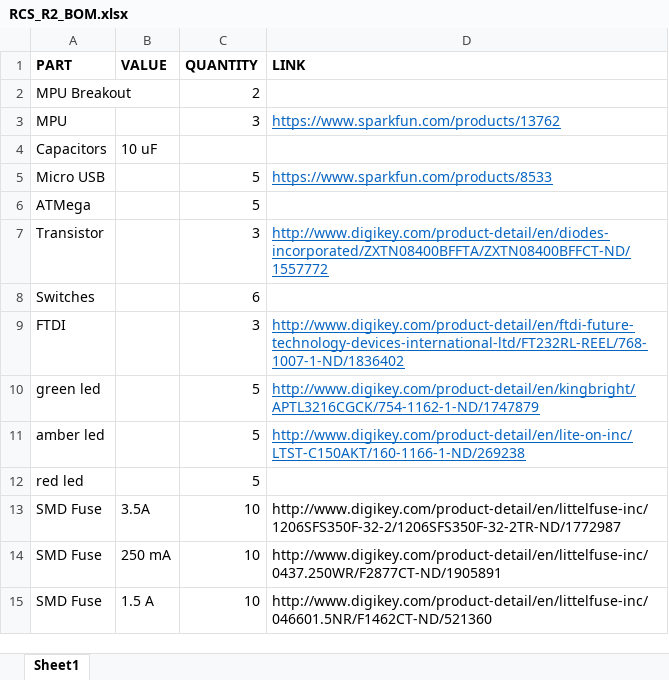
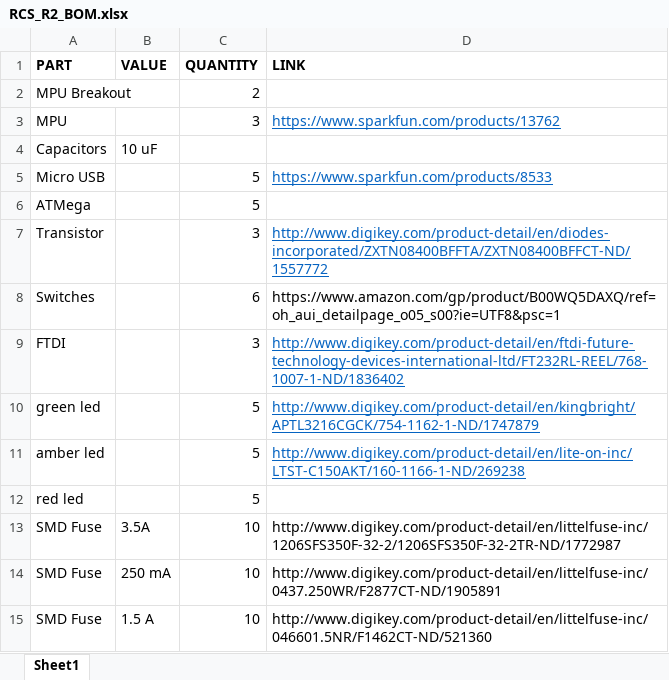
Before and after one commit to fkummer/Electrical-and-Software, an Excel workbook: BOM/RCS_R2_BOM.xlsx, sheet Sheet1, drawn as a sheet; only a part is shown; values as stored, in another font and other column widths than the file's, no borders; the diff names each change by its address in the sheet, - before the commit and + after, or states it on an @@ line.

Commit message:
bom update

```diff
--- a/BOM/RCS_R2_BOM.xlsx (sheet Sheet1)
+++ b/BOM/RCS_R2_BOM.xlsx (sheet Sheet1)
-D8 (LINK): (empty)
+D8 (LINK): https://www.amazon.com/gp/product/B00WQ5DAXQ/ref=oh_aui_detailpage_o05_s00?ie=UTF8&psc=1
```
